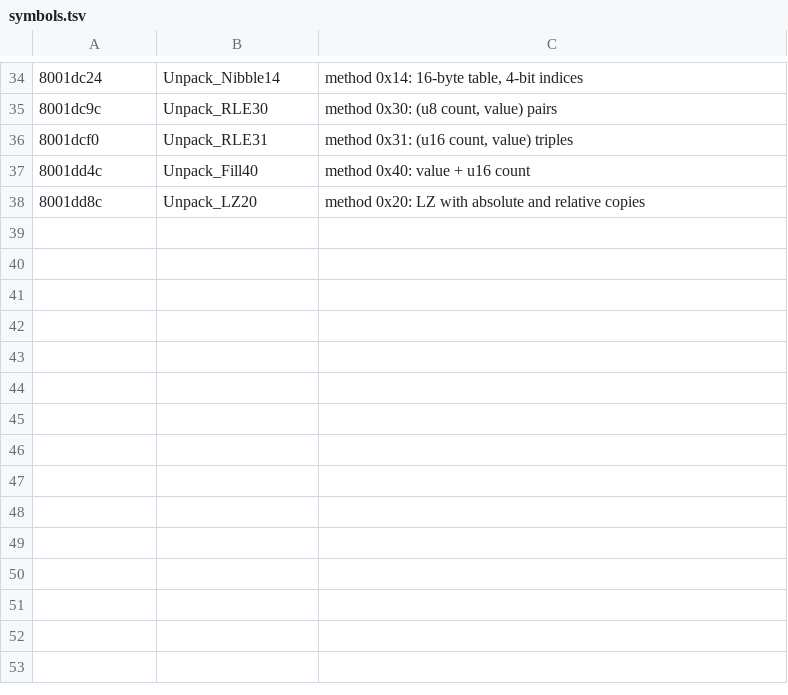
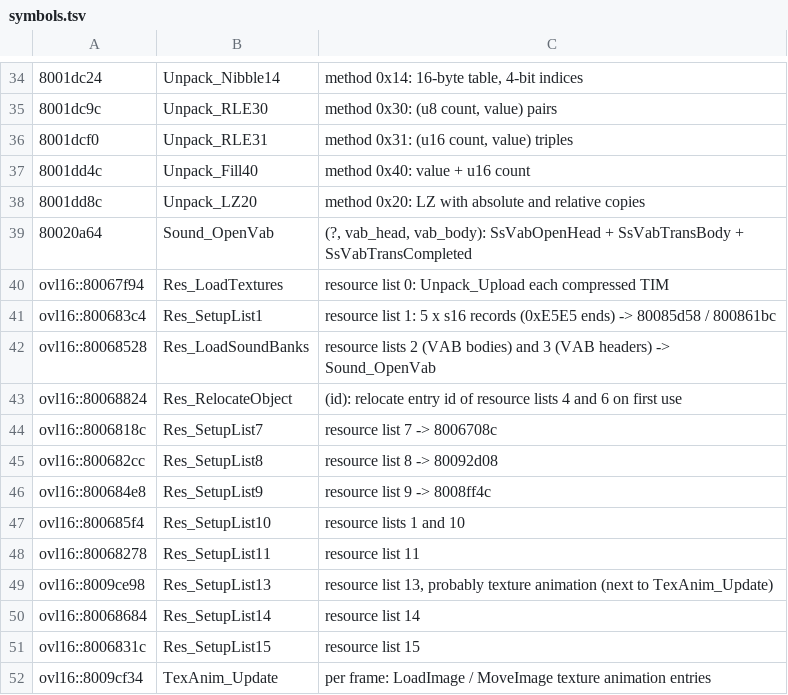
Before and after one commit to lucasbastos/crisis-beat-decomp, a TSV file: notes/symbols.tsv, drawn as a sheet; only a part is shown, gaps mark what is left out; the diff names each change by its address in the sheet, - before the commit and + after, or states it on an @@ line.

```diff
--- a/notes/symbols.tsv
+++ b/notes/symbols.tsv
+row 39: 80020a64 | Sound_OpenVab | (?, vab_head, vab_body): SsVabOpenHead + SsVabTransBody + SsVabTransCompleted
+row 40: ovl16::80067f94 | Res_LoadTextures | resource list 0: Unpack_Upload each compressed TIM
+row 41: ovl16::800683c4 | Res_SetupList1 | resource list 1: 5 x s16 records (0xE5E5 ends) -> 80085d58 / 800861bc
+row 42: ovl16::80068528 | Res_LoadSoundBanks | resource lists 2 (VAB bodies) and 3 (VAB headers) -> Sound_OpenVab
+row 43: ovl16::80068824 | Res_RelocateObject | (id): relocate entry id of resource lists 4 and 6 on first use
+row 44: ovl16::8006818c | Res_SetupList7 | resource list 7 -> 8006708c
+row 45: ovl16::800682cc | Res_SetupList8 | resource list 8 -> 80092d08
+row 46: ovl16::800684e8 | Res_SetupList9 | resource list 9 -> 8008ff4c
+row 47: ovl16::800685f4 | Res_SetupList10 | resource lists 1 and 10
+row 48: ovl16::80068278 | Res_SetupList11 | resource list 11
+row 49: ovl16::8009ce98 | Res_SetupList13 | resource list 13, probably texture animation (next to TexAnim_Update)
+row 50: ovl16::80068684 | Res_SetupList14 | resource list 14
+row 51: ovl16::8006831c | Res_SetupList15 | resource list 15
+row 52: ovl16::8009cf34 | TexAnim_Update | per frame: LoadImage / MoveImage texture animation entries
```
Also changed, not shown: 4 other files.
